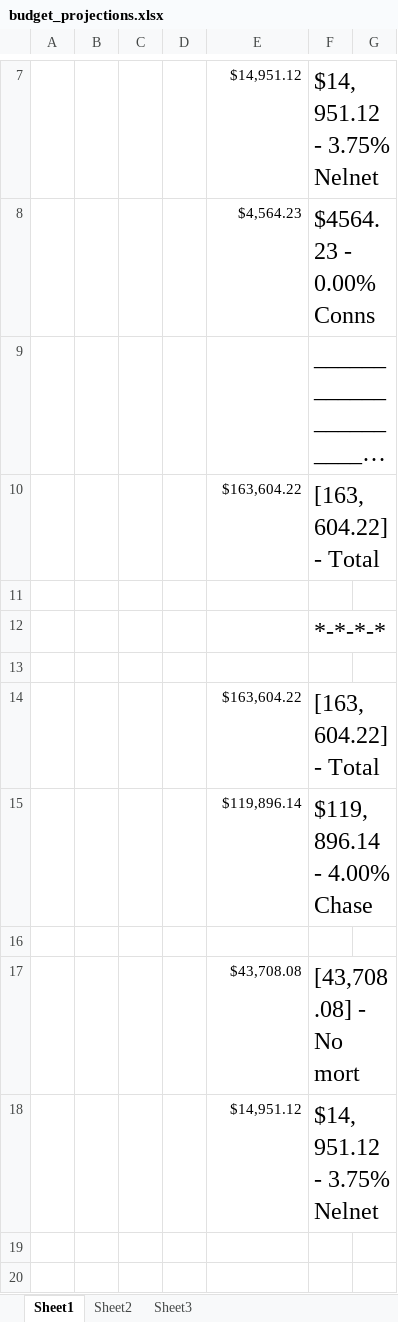
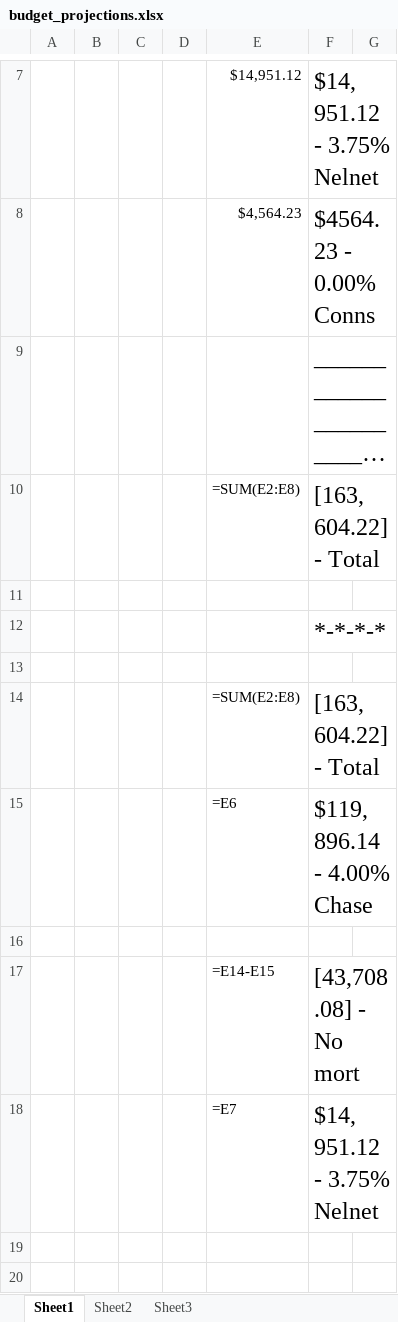
Before and after one commit to jag915qb/breakfastatnoon, an Excel workbook: budget_projections.xlsx, sheet Sheet1, drawn as a sheet; only a part is shown, gaps mark what is left out; long unchanged cells end in …; values as stored, in another font and other column widths than the file's, no borders; formulas without a stored value are shown as written; the diff covers the shown part only; the diff names each change by its address in the sheet, - before the commit and + after, or states it on an @@ line.

Commit message:
budge update

```diff
--- a/budget_projections.xlsx (sheet Sheet1)
+++ b/budget_projections.xlsx (sheet Sheet1)
-E10: $163,604.22
+E10: =SUM(E2:E8)
-E14: $163,604.22
+E14: =SUM(E2:E8)
-E15: $119,896.14
+E15: =E6
-E17: $43,708.08
+E17: =E14-E15
-E18: $14,951.12
+E18: =E7
```
Also changed, not shown: 4 added rows, 4 removed rows, 14 edited cells and cell formats elsewhere in this sheet.
